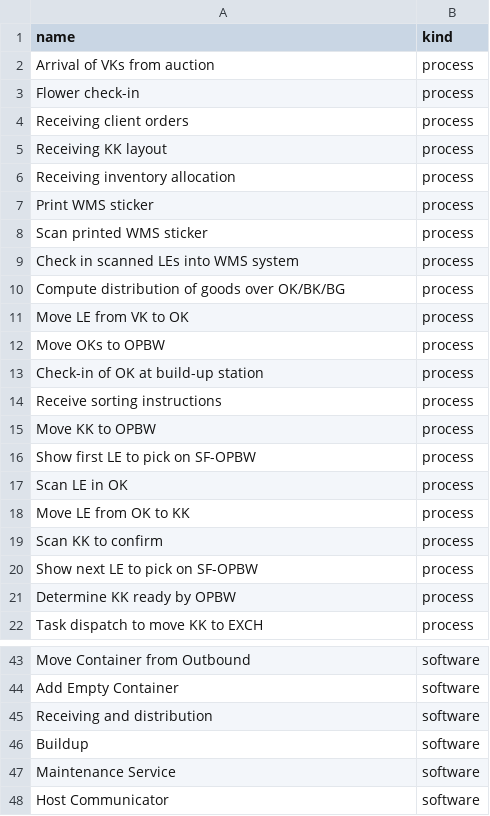
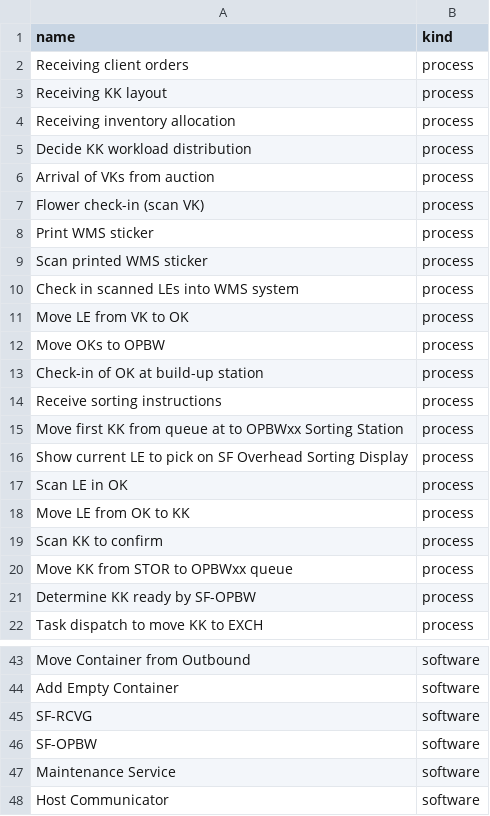
Before and after one commit to StanLamerikx/4CM70-DSM, a CSV file: nodes.csv, drawn as a sheet; only a part is shown, gaps mark what is left out; the diff covers the shown part only.

Commit message:
Update nodes and edges

```diff
--- a/nodes.csv
+++ b/nodes.csv
@@ -1,4 +1,2 @@
 name;kind
-Arrival of VKs from auction;process
-Flower check-in;process
 Receiving client orders;process
@@ -6,2 +4,5 @@ Receiving KK layout;process
 Receiving inventory allocation;process
+Decide KK workload distribution;process
+Arrival of VKs from auction;process
+Flower check-in (scan VK);process
 Print WMS sticker;process
@@ -9,3 +10,2 @@ Scan printed WMS sticker;process
 Check in scanned LEs into WMS system;process
-Compute distribution of goods over OK/BK/BG;process
 Move LE from VK to OK;process
@@ -14,4 +14,4 @@ Check-in of OK at build-up station;process
 Receive sorting instructions;process
-Move KK to OPBW;process
-Show first LE to pick on SF-OPBW;process
+Move first KK from queue at to OPBWxx Sorting Station;process
+Show current LE to pick on SF Overhead Sorting Display;process
 Scan LE in OK;process
@@ -19,4 +19,4 @@ Move LE from OK to KK;process
 Scan KK to confirm;process
-Show next LE to pick on SF-OPBW;process
-Determine KK ready by OPBW;process
+Move KK from STOR to OPBWxx queue;process
+Determine KK ready by SF-OPBW;process
 Task dispatch to move KK to EXCH;process
@@ -44,4 +44,4 @@ Move Container from Outbound;software
 Add Empty Container;software
-Receiving and distribution;software
-Buildup;software
+SF-RCVG;software
+SF-OPBW;software
 Maintenance Service;software
```
Also changed, not shown: 3 added rows and 2 edited cells elsewhere in this file, 2 other files.
